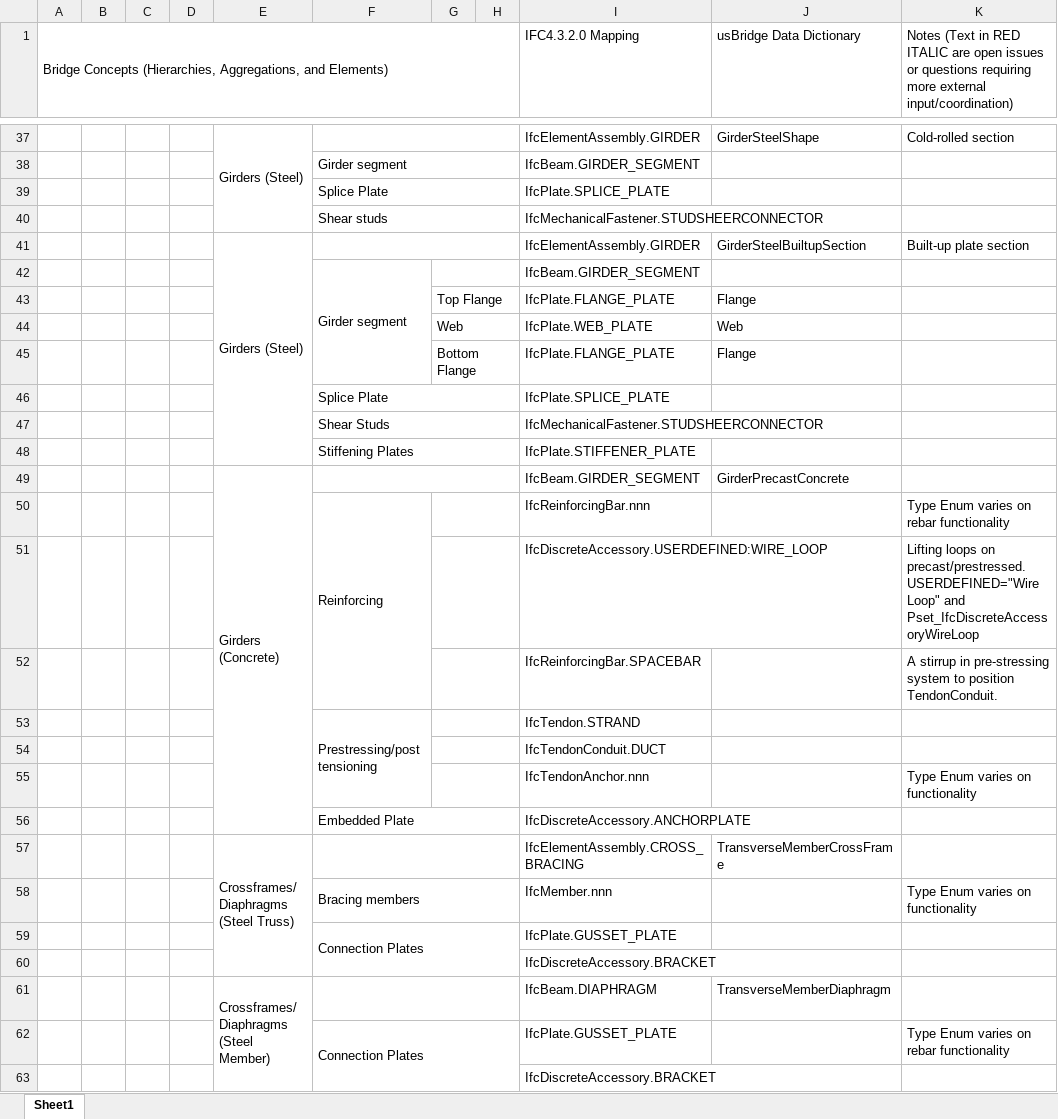
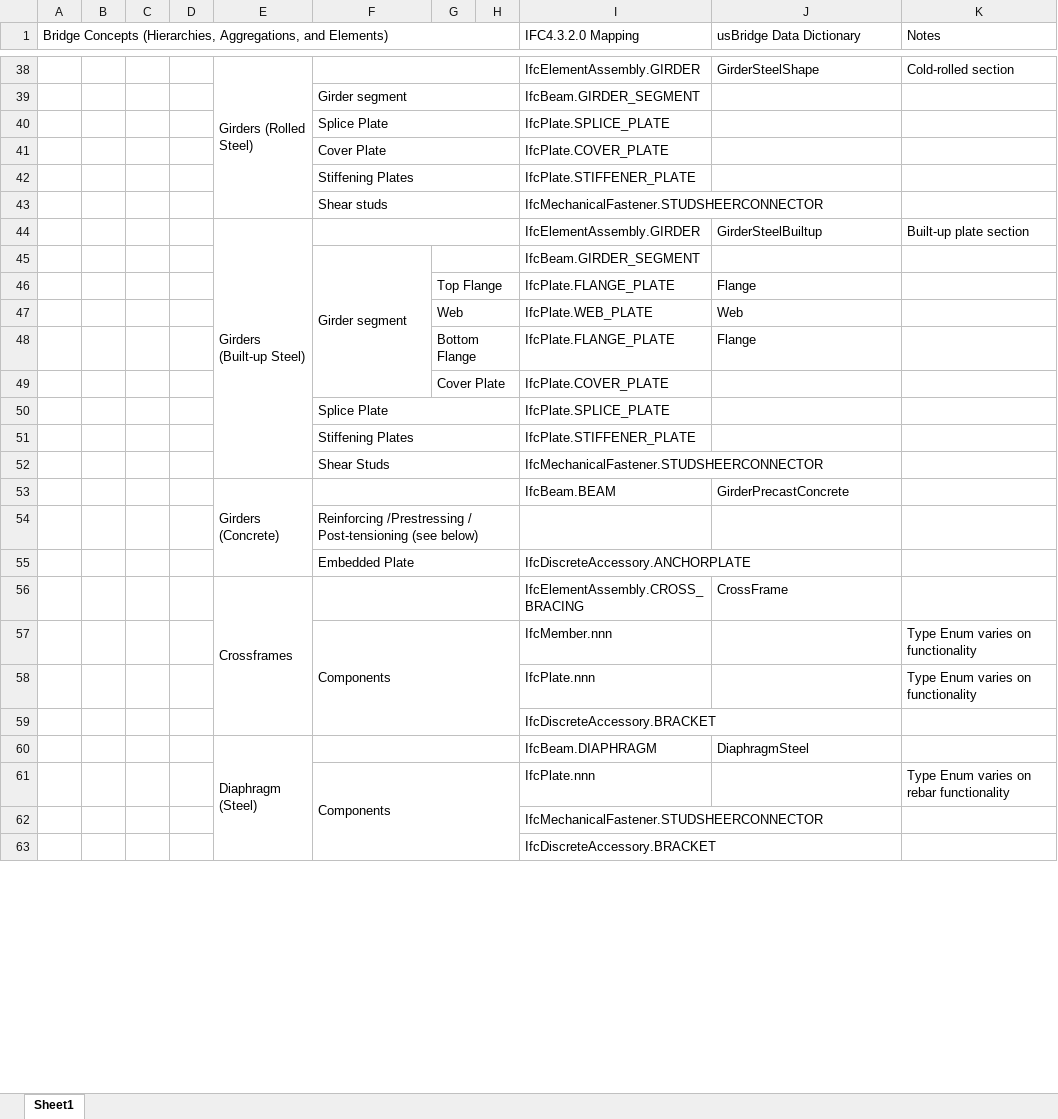
Before and after one commit to jwouellette/TPF-5_372-Unit_Test_Suite, an Excel workbook: US Bridge - IFC mapping tables.xlsx, sheet Sheet1, drawn as a sheet; only a part is shown, gaps mark what is left out; values as stored, in another font and other column widths than the file's, no cell formats; removed rows and columns are numbered as before the commit, all else as after; ↵ is a line break in a cell; the diff covers the shown part only; the diff names each change by its address in the sheet, - before the commit and + after, or states it on an @@ line.

Commit message:
Update US Bridge - IFC mapping tables.xlsx
Latest update during TPF-5(523) IDS review. Includes:
- Refinement of elements, how they relate to functional parts/assemblies
- Refined IFC mappings and usBridge DD links
- Deferral of reinforcing to ACI PRC-131.2-24
- Refined list of open issues

```diff
--- a/US Bridge - IFC mapping tables.xlsx (sheet Sheet1)
+++ b/US Bridge - IFC mapping tables.xlsx (sheet Sheet1)
-K1: Notes (Text in RED ITALIC are open issues or questions requiring more external input/coordination)
+K1: Notes
-E38: Girders (Steel)
+E38: Girders (Rolled Steel)
+row 41:  |  |  |  |  | Cover Plate |  |  | IfcPlate.COVER_PLATE
@@ row 48 moved to row 42: Stiffening Plates @@
-E44: Girders (Steel)
+E44: Girders (Built-up Steel)
-J44 (usBridge Data Dictionary): GirderSteelBuiltupSection
+J44 (usBridge Data Dictionary): GirderSteelBuiltup
+row 49:  |  |  |  |  |  | Cover Plate |  | IfcPlate.COVER_PLATE
+row 51:  |  |  |  |  | Stiffening Plates |  |  | IfcPlate.STIFFENER_PLATE
-I53 (IFC4.3.2.0 Mapping): IfcBeam.GIRDER_SEGMENT
+I53 (IFC4.3.2.0 Mapping): IfcBeam.BEAM
-row 50:  |  |  |  |  | Reinforcing |  |  | IfcReinforcingBar.nnn |  | Type Enum varies on rebar functionality
-row 51:  |  |  |  |  |  |  |  | IfcDiscreteAccessory.USERDEFINED:WIRE_LOOP |  | Lifting loops on precast/prestressed. USERDEFINED="Wire Loop" and Pset_IfcDiscreteAccessoryWireLoop
-row 52:  |  |  |  |  |  |  |  | IfcReinforcingBar.SPACEBAR |  | A stirrup in pre-stressing system to position TendonConduit.
-row 53:  |  |  |  |  | Prestressing/post tensioning |  |  | IfcTendon.STRAND
-row 54:  |  |  |  |  |  |  |  | IfcTendonConduit.DUCT
-row 55:  |  |  |  |  |  |  |  | IfcTendonAnchor.nnn |  | Type Enum varies on functionality
+row 54:  |  |  |  |  | Reinforcing /Prestressing / Post-tensioning (see below)
-row 57:  |  |  |  | Crossframes/ ↵ Diaphragms (Steel Truss) |  |  |  | IfcElementAssembly.CROSS_BRACING | TransverseMemberCrossFrame
+row 56:  |  |  |  | Crossframes |  |  |  | IfcElementAssembly.CROSS_BRACING | CrossFrame
-F57: Bracing members
+F57: Components
-F58:H58 merged
+F57:H59 merged
-row 59:  |  |  |  |  | Connection Plates |  |  | IfcPlate.GUSSET_PLATE
+row 58:  |  |  |  |  |  |  |  | IfcPlate.nnn |  | Type Enum varies on functionality
-row 61:  |  |  |  | Crossframes/ ↵ Diaphragms (Steel Member) |  |  |  | IfcBeam.DIAPHRAGM | TransverseMemberDiaphragm
-row 62:  |  |  |  |  | Connection Plates |  |  | IfcPlate.GUSSET_PLATE |  | Type Enum varies on rebar functionality
+row 60:  |  |  |  | Diaphragm (Steel) |  |  |  | IfcBeam.DIAPHRAGM | DiaphragmSteel
+row 61:  |  |  |  |  | Components |  |  | IfcPlate.nnn |  | Type Enum varies on rebar functionality
+row 62:  |  |  |  |  |  |  |  | IfcMechanicalFastener.STUDSHEERCONNECTOR
```
Also changed, not shown: 107 added rows, 114 removed rows, 13 moved rows, 9 edited cells and merged cells elsewhere in this sheet, cell formats.
